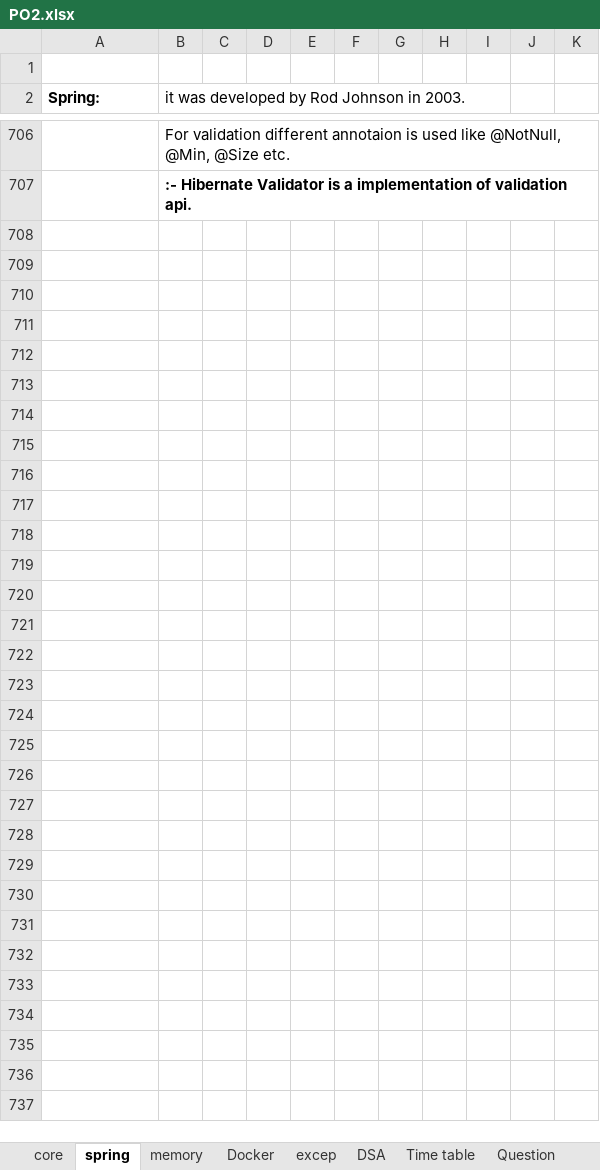
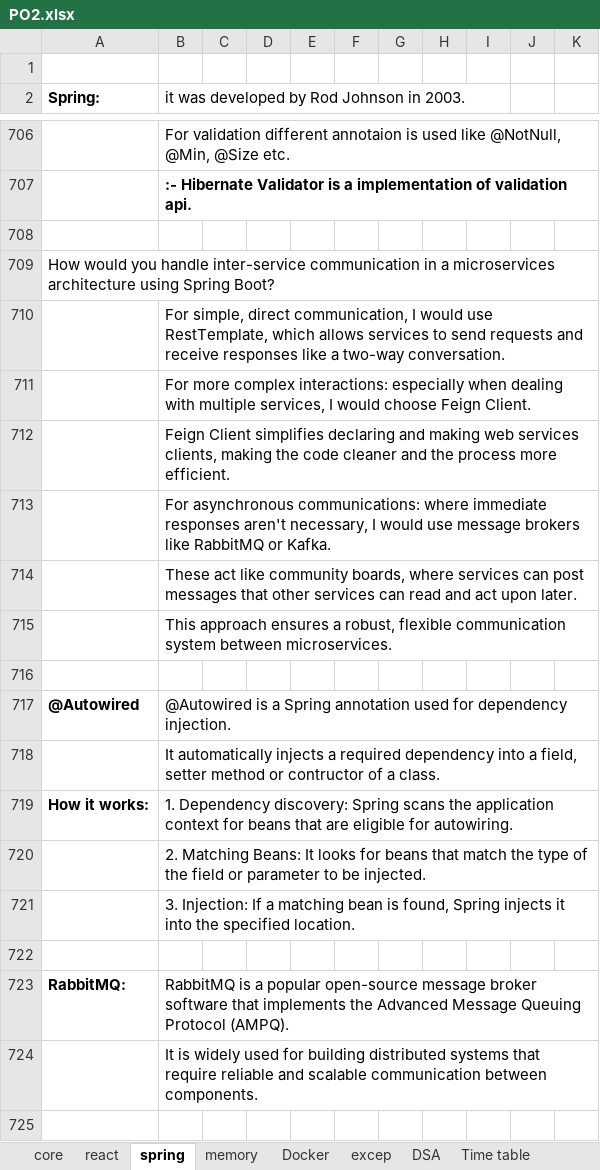
Before and after one commit to Birendra121/excel_docs_v2, an Excel workbook: PO2.xlsx, sheet spring, drawn as a sheet; only a part is shown, gaps mark what is left out; values as stored, in another font and other column widths than the file's, no borders; charts and pictures not drawn; the diff covers the shown part only; the diff names each change by its address in the sheet, - before the commit and + after, or states it on an @@ line.

```diff
--- a/PO2.xlsx (sheet spring)
+++ b/PO2.xlsx (sheet spring)
+sheet tab: react
+row 708: (empty)
+row 709: How would you handle inter-service communication in a microservices architecture using Spring Boot?
+row 710:  | For simple, direct communication, I would use RestTemplate, which allows services to send requests and receive responses like a two-way conversation.
+row 711:  | For more complex interactions: especially when dealing with multiple services, I would choose Feign Client.
+row 712:  | Feign Client simplifies declaring and making web services clients, making the code cleaner and the process more efficient.
+row 713:  | For asynchronous communications: where immediate responses aren't necessary, I would use message brokers like RabbitMQ or Kafka.
+row 714:  | These act like community boards, where services can post messages that other services can read and act upon later.
+row 715:  | This approach ensures a robust, flexible communication system between microservices.
+row 716: (empty)
+row 717: @Autowired | @Autowired is a Spring annotation used for dependency injection.
+row 718:  | It automatically injects a required dependency into a field, setter method or contructor of a class.
+row 719: How it works: | 1. Dependency discovery: Spring scans the application context for beans that are eligible for autowiring.
+row 720:  | 2. Matching Beans: It looks for beans that match the type of the field or parameter to be injected.
+row 721:  | 3. Injection: If a matching bean is found, Spring injects it into the specified location.
+row 722: (empty)
+row 723: RabbitMQ: | RabbitMQ is a popular open-source message broker software that implements the Advanced Message Queuing Protocol (AMPQ).
+row 724:  | It is widely used for building distributed systems that require reliable and scalable communication between components.
+row 725: (empty)
```
Also changed, not shown: 42 added rows elsewhere in this sheet, sheet Question, sheet MicroServices, sheet SQL, sheet Collection f, sheet String, sheet core, 3 more sheets, other sheet tabs, charts or pictures.
